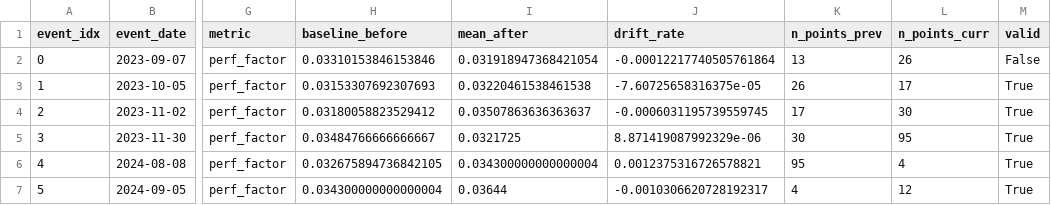
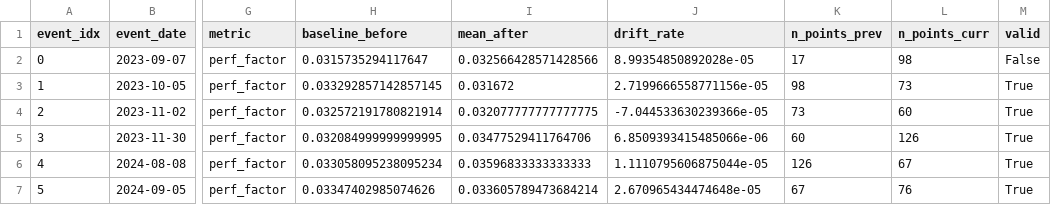
Before and after one commit to ARPIJU/PIE_COA_10, a CSV file: outputs/impact_interval_non_maintenance.csv, drawn as a sheet; only a part is shown, gaps mark what is left out; the diff covers the shown part only; the diff names each change by its address in the sheet, - before the commit and + after, or states it on an @@ line.

```diff
--- a/outputs/impact_interval_non_maintenance.csv
+++ b/outputs/impact_interval_non_maintenance.csv
-H2 (baseline_before): 0.03310153846153846
+H2 (baseline_before): 0.0315735294117647
-I2 (mean_after): 0.031918947368421054
+I2 (mean_after): 0.032566428571428566
-J2 (drift_rate): -0.00012217740505761864
+J2 (drift_rate): 8.99354850892028e-05
-K2 (n_points_prev): 13
+K2 (n_points_prev): 17
-L2 (n_points_curr): 26
+L2 (n_points_curr): 98
-H3 (baseline_before): 0.03153307692307693
+H3 (baseline_before): 0.033292857142857145
-I3 (mean_after): 0.03220461538461538
+I3 (mean_after): 0.031672
-J3 (drift_rate): -7.60725658316375e-05
+J3 (drift_rate): 2.7199666558771156e-05
-K3 (n_points_prev): 26
+K3 (n_points_prev): 98
-L3 (n_points_curr): 17
+L3 (n_points_curr): 73
-H4 (baseline_before): 0.03180058823529412
+H4 (baseline_before): 0.032572191780821914
-I4 (mean_after): 0.03507863636363637
+I4 (mean_after): 0.032077777777777775
-J4 (drift_rate): -0.0006031195739559745
+J4 (drift_rate): -7.044533630239366e-05
-K4 (n_points_prev): 17
+K4 (n_points_prev): 73
-L4 (n_points_curr): 30
+L4 (n_points_curr): 60
-H5 (baseline_before): 0.03484766666666667
+H5 (baseline_before): 0.032084999999999995
-I5 (mean_after): 0.0321725
+I5 (mean_after): 0.03477529411764706
-J5 (drift_rate): 8.871419087992329e-06
+J5 (drift_rate): 6.8509393415485066e-06
-K5 (n_points_prev): 30
+K5 (n_points_prev): 60
-L5 (n_points_curr): 95
+L5 (n_points_curr): 126
-H6 (baseline_before): 0.032675894736842105
+H6 (baseline_before): 0.033058095238095234
-I6 (mean_after): 0.034300000000000004
+I6 (mean_after): 0.03596833333333333
-J6 (drift_rate): 0.0012375316726578821
+J6 (drift_rate): 1.1110795606875044e-05
-K6 (n_points_prev): 95
+K6 (n_points_prev): 126
-L6 (n_points_curr): 4
+L6 (n_points_curr): 67
-H7 (baseline_before): 0.034300000000000004
+H7 (baseline_before): 0.03347402985074626
-I7 (mean_after): 0.03644
+I7 (mean_after): 0.033605789473684214
-J7 (drift_rate): -0.0010306620728192317
+J7 (drift_rate): 2.670965434474648e-05
-K7 (n_points_prev): 4
+K7 (n_points_prev): 67
-L7 (n_points_curr): 12
+L7 (n_points_curr): 76
```
Also changed, not shown: 78 edited cells elsewhere in this file, outputs/impact_summary.csv, outputs/maintenance_impacts_modeled.csv, 9 other files.
